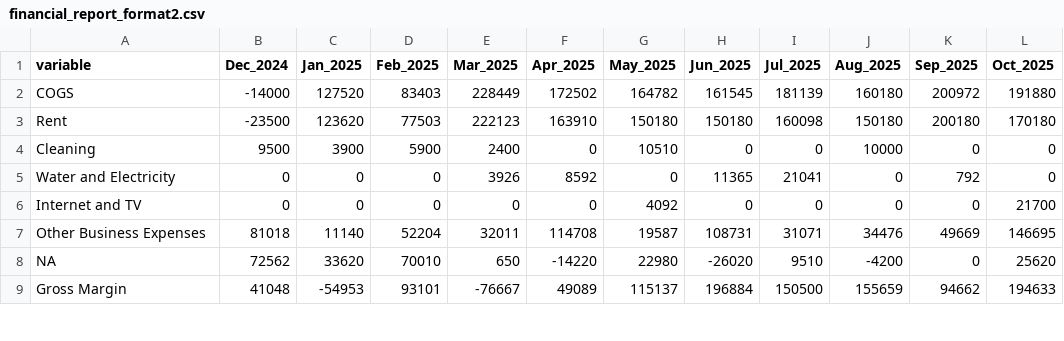
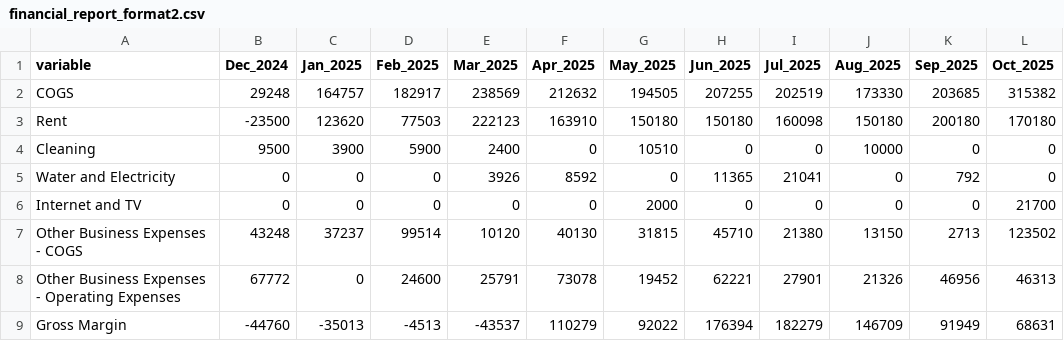
Before and after one commit to Russell-Shean/staycasa, a CSV file: financial_report_format2.csv, drawn as a sheet; only a part is shown; the diff covers the shown part only.

```diff
--- a/financial_report_format2.csv
+++ b/financial_report_format2.csv
@@ -1,3 +1,3 @@
 "variable","Dec_2024","Jan_2025","Feb_2025","Mar_2025","Apr_2025","May_2025","Jun_2025","Jul_2025","Aug_2025","Sep_2025","Oct_2025"
-"COGS","-14000","127520"," 83403","228449","172502","164782","161545","181139","160180","200972","191880"
+"COGS"," 29248","164757","182917","238569","212632","194505","207255","202519","173330","203685","315382"
 "Rent","-23500","123620"," 77503","222123","163910","150180","150180","160098","150180","200180","170180"
@@ -5,5 +5,5 @@
 "Water and Electricity","     0","     0","     0","  3926","  8592","     0"," 11365"," 21041","     0","   792","     0"
-"Internet and TV","     0","     0","     0","     0","     0","  4092","     0","     0","     0","     0"," 21700"
-"Other Business Expenses"," 81018"," 11140"," 52204"," 32011","114708"," 19587","108731"," 31071"," 34476"," 49669","146695"
-"NA"," 72562"," 33620"," 70010","   650","-14220"," 22980","-26020","  9510"," -4200","     0"," 25620"
-"Gross Margin"," 41048","-54953"," 93101","-76667"," 49089","115137","196884","150500","155659"," 94662","194633"
+"Internet and TV","     0","     0","     0","     0","     0","  2000","     0","     0","     0","     0"," 21700"
+"Other Business Expenses - COGS"," 43248"," 37237"," 99514"," 10120"," 40130"," 31815"," 45710"," 21380"," 13150","  2713","123502"
+"Other Business Expenses - Operating Expenses"," 67772","     0"," 24600"," 25791"," 73078"," 19452"," 62221"," 27901"," 21326"," 46956"," 46313"
+"Gross Margin","-44760","-35013"," -4513","-43537","110279"," 92022","176394","182279","146709"," 91949"," 68631"
```
Also changed, not shown: 24 edited cells elsewhere in this file, all_transactions.csv, financial_report_format1.csv, 2 other files.
